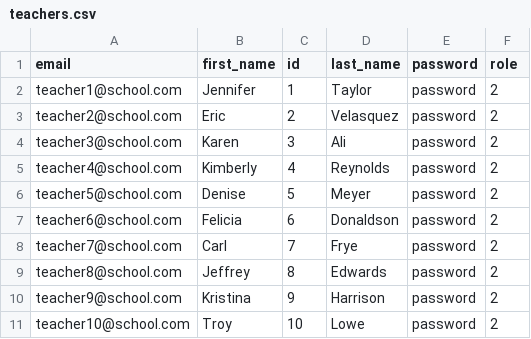
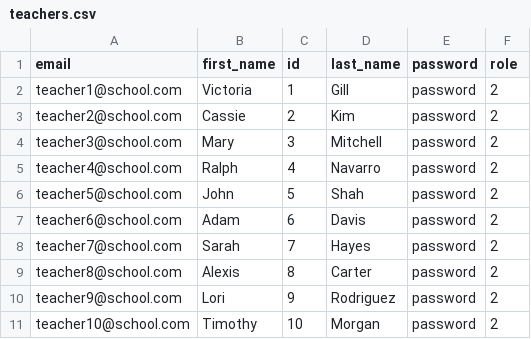
Before and after one commit to carriewalsh/HereToLearn, a CSV file: db/data/teachers.csv, drawn as a sheet.

```diff
--- a/db/data/teachers.csv
+++ b/db/data/teachers.csv
@@ -1,11 +1,11 @@
 email,first_name,id,last_name,password,role
-teacher1@school.com,Jennifer,1,Taylor,password,2
-teacher2@school.com,Eric,2,Velasquez,password,2
-teacher3@school.com,Karen,3,Ali,password,2
-teacher4@school.com,Kimberly,4,Reynolds,password,2
-teacher5@school.com,Denise,5,Meyer,password,2
-teacher6@school.com,Felicia,6,Donaldson,password,2
-teacher7@school.com,Carl,7,Frye,password,2
-teacher8@school.com,Jeffrey,8,Edwards,password,2
-teacher9@school.com,Kristina,9,Harrison,password,2
-teacher10@school.com,Troy,10,Lowe,password,2
+teacher1@school.com,Victoria,1,Gill,password,2
+teacher2@school.com,Cassie,2,Kim,password,2
+teacher3@school.com,Mary,3,Mitchell,password,2
+teacher4@school.com,Ralph,4,Navarro,password,2
+teacher5@school.com,John,5,Shah,password,2
+teacher6@school.com,Adam,6,Davis,password,2
+teacher7@school.com,Sarah,7,Hayes,password,2
+teacher8@school.com,Alexis,8,Carter,password,2
+teacher9@school.com,Lori,9,Rodriguez,password,2
+teacher10@school.com,Timothy,10,Morgan,password,2
```
Also changed, not shown: db/data/attendances.csv, db/data/courses.csv, 6 other files.
